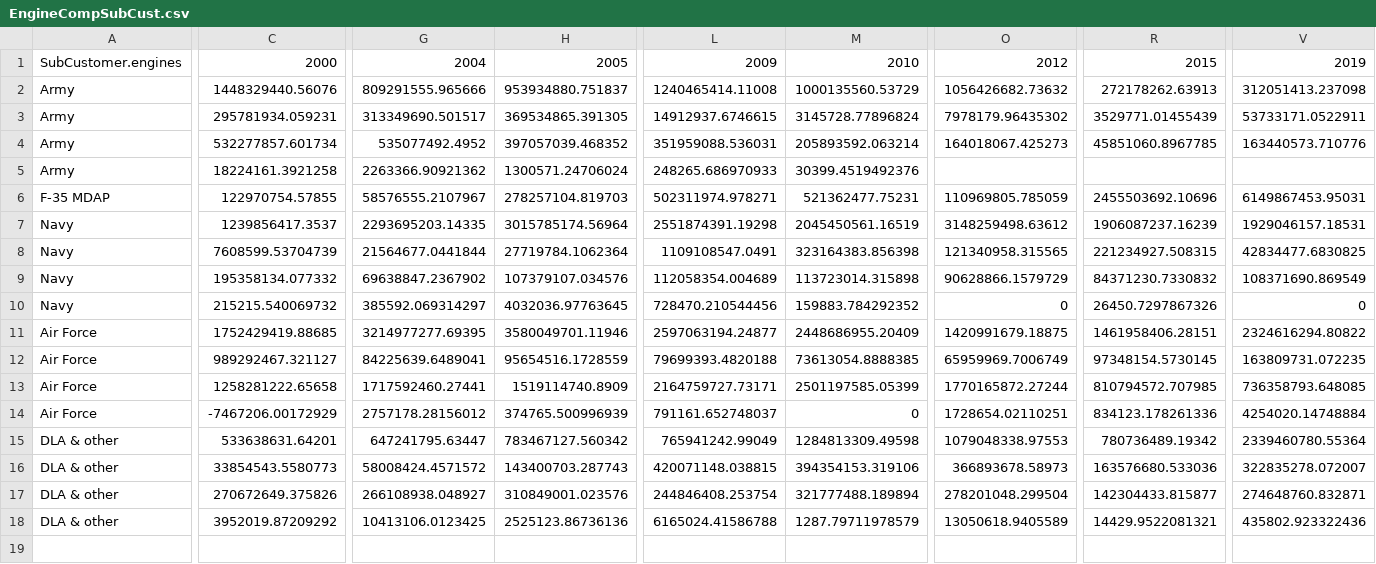
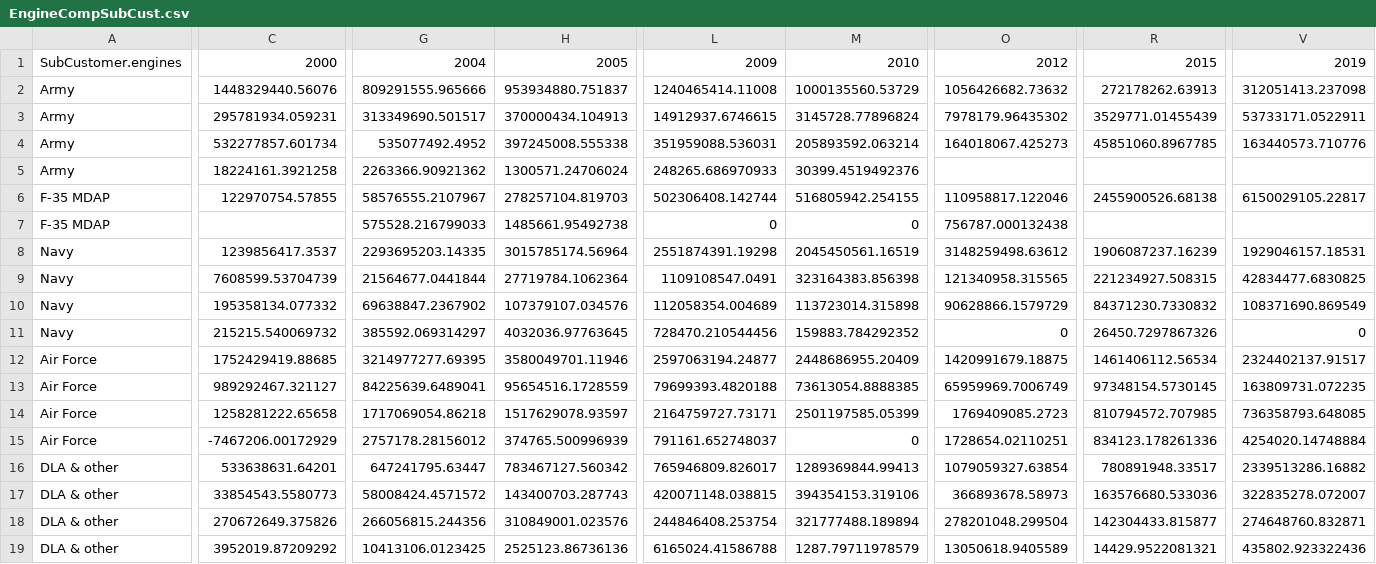
Before and after one commit to CSISdefense/Engines, a CSV file: contracts/charts/EngineCompSubCust.csv, drawn as a sheet; only a part is shown, gaps mark what is left out; addresses are those after the commit; rows hold the shown columns only; the diff covers the shown part only; the diff names each change by its address in the sheet, - before the commit and + after, or states it on an @@ line.

```diff
--- a/contracts/charts/EngineCompSubCust.csv
+++ b/contracts/charts/EngineCompSubCust.csv
-H3: 369534865.391305
+H3: 370000434.104913
-H4: 397057039.468352
+H4: 397245008.555338
-L6: 502311974.978271
+L6: 502306408.142744
-M6: 521362477.75231
+M6: 516805942.254155
-O6: 110969805.785059
+O6: 110958817.122046
-R6: 2455503692.10696
+R6: 2455900526.68138
-V6: 6149867453.95031
+V6: 6150029105.22817
+row 7: F-35 MDAP |  | 575528.216799033 | 1485661.95492738 | 0 | 0 | 756787.000132438
-R12: 1461958406.28151
+R12: 1461406112.56534
-V12: 2324616294.80822
+V12: 2324402137.91517
-G14: 1717592460.27441
+G14: 1717069054.86218
-H14: 1519114740.8909
+H14: 1517629078.93597
-O14: 1770165872.27244
+O14: 1769409085.2723
-L16: 765941242.99049
+L16: 765946809.826017
-M16: 1284813309.49598
+M16: 1289369844.99413
-O16: 1079048338.97553
+O16: 1079059327.63854
-R16: 780736489.19342
+R16: 780891948.33517
-V16: 2339460780.55364
+V16: 2339513286.16882
-G18: 266108938.048927
+G18: 266056815.244356
```
Also changed, not shown: 13 edited cells elsewhere in this file, contracts/charts/ColorOfMoneySubCust.csv, contracts/charts/EngineCompSubCust_cur.csv, 22 other files.
